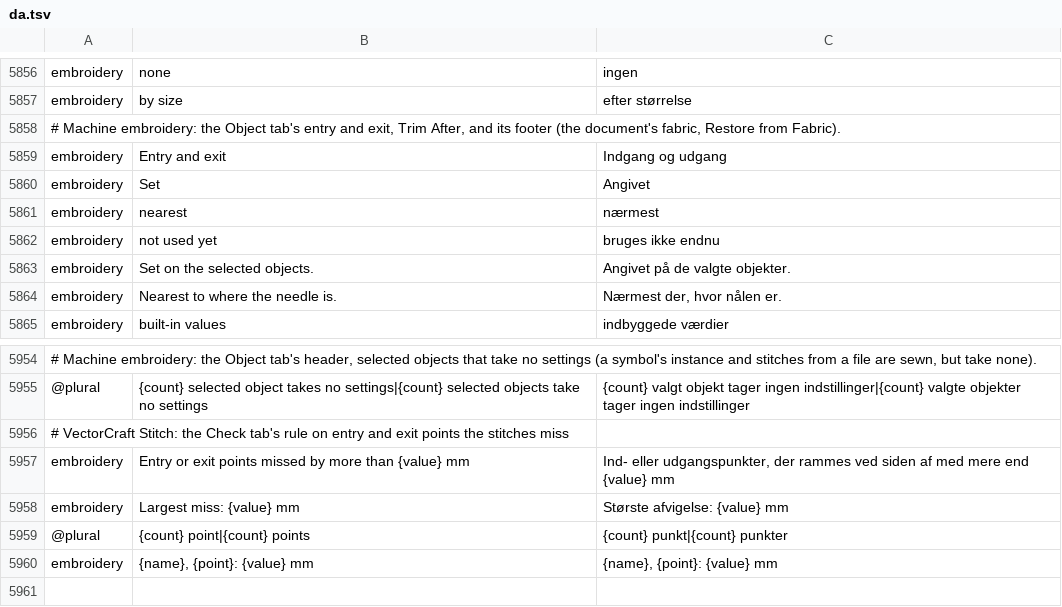
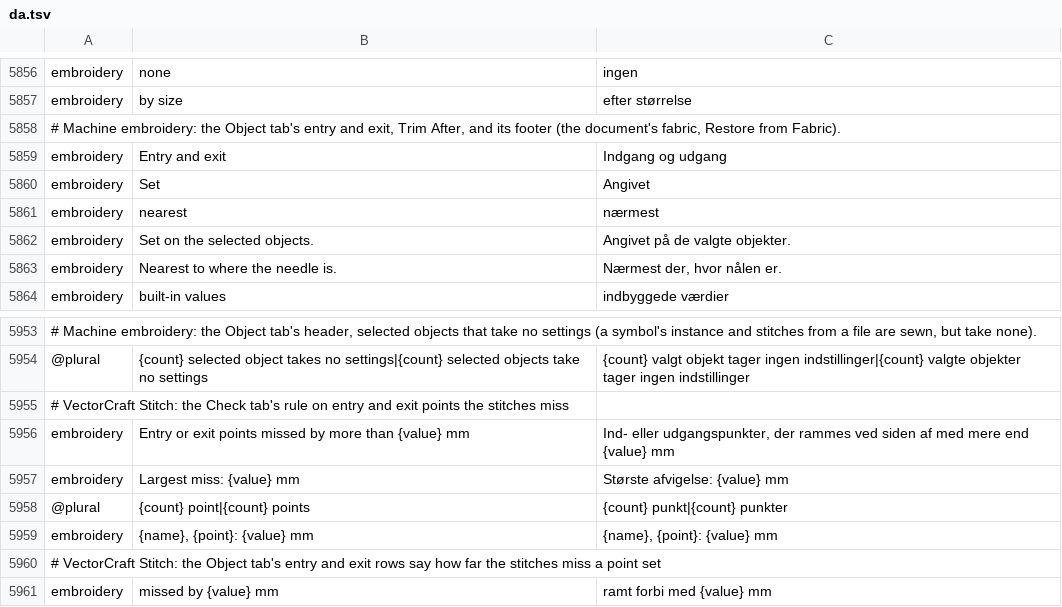
Before and after one commit to przbat-public/vectorcraft-stitch, a TSV file: crates/ui-egui/src/i18n/da.tsv, drawn as a sheet; only a part is shown, gaps mark what is left out.

```diff
--- a/crates/ui-egui/src/i18n/da.tsv
+++ b/crates/ui-egui/src/i18n/da.tsv
@@ -5861,3 +5861,2 @@ embroidery	Set	Angivet
 embroidery	nearest	nærmest
-embroidery	not used yet	bruges ikke endnu
 embroidery	Set on the selected objects.	Angivet på de valgte objekter.
@@ -5960 +5959,3 @@ embroidery	Largest miss: {value} mm	Største afvigelse: {value} mm
 embroidery	{name}, {point}: {value} mm	{name}, {point}: {value} mm
+# VectorCraft Stitch: the Object tab's entry and exit rows say how far the stitches miss a point set
+embroidery	missed by {value} mm	ramt forbi med {value} mm
```
Also changed, not shown: crates/ui-egui/src/i18n/es.tsv, crates/ui-egui/src/i18n/id.tsv, 25 other files.
